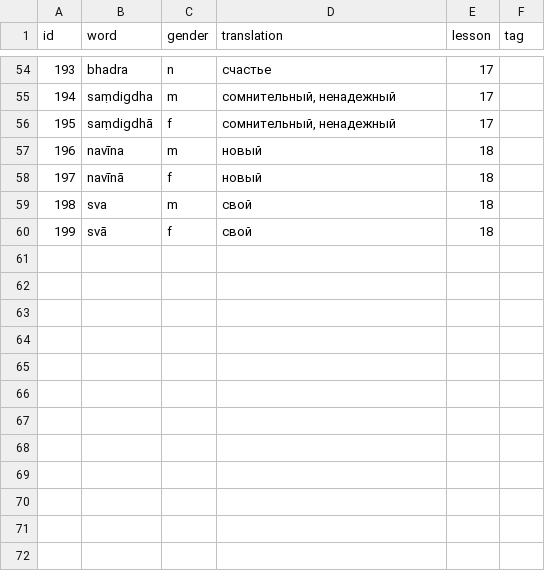
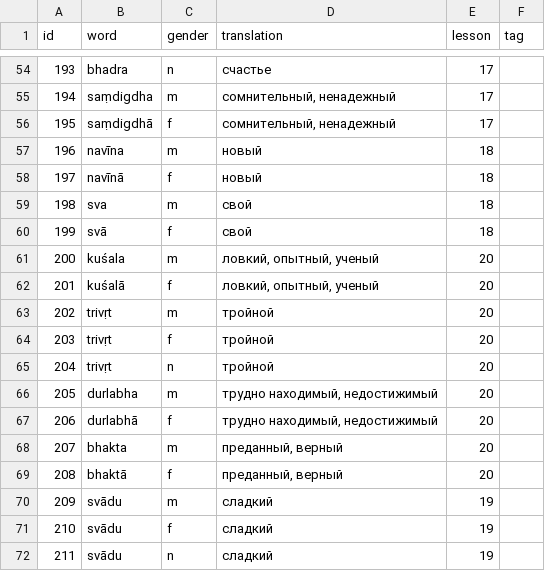
Before and after one commit to alexander-myltsev/buhler-sanskrit-book, a TSV file: src/dictionary/adjective.tsv, drawn as a sheet; only a part is shown, gaps mark what is left out.

```diff
--- a/src/dictionary/adjective.tsv
+++ b/src/dictionary/adjective.tsv
@@ -60 +60,13 @@ id	word	gender	translation	lesson	tag
 199	svā	f	свой	18
+200	kuśala	m	ловкий, опытный, ученый	20
+201	kuśalā	f	ловкий, опытный, ученый	20
+202	trivṛt	m	тройной	20
+203	trivṛt	f	тройной	20
+204	trivṛt	n	тройной	20
+205	durlabha	m	трудно находимый, недостижимый	20
+206	durlabhā	f	трудно находимый, недостижимый	20
+207	bhakta	m	преданный, верный	20
+208	bhaktā	f	преданный, верный	20
+209	svādu	m	сладкий	19
+210	svādu	f	сладкий	19
+211	svādu	n	сладкий	19
```
Also changed, not shown: src/dictionary/noun.tsv, src/dictionary/other.tsv, 2 other files.
